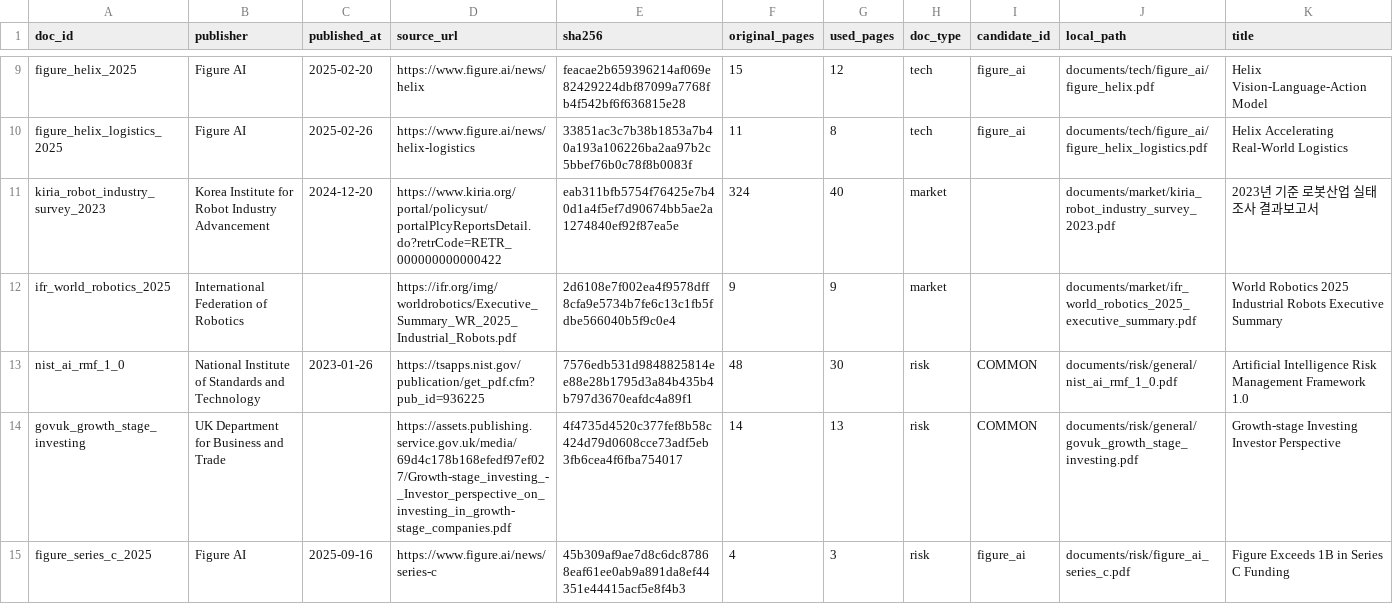
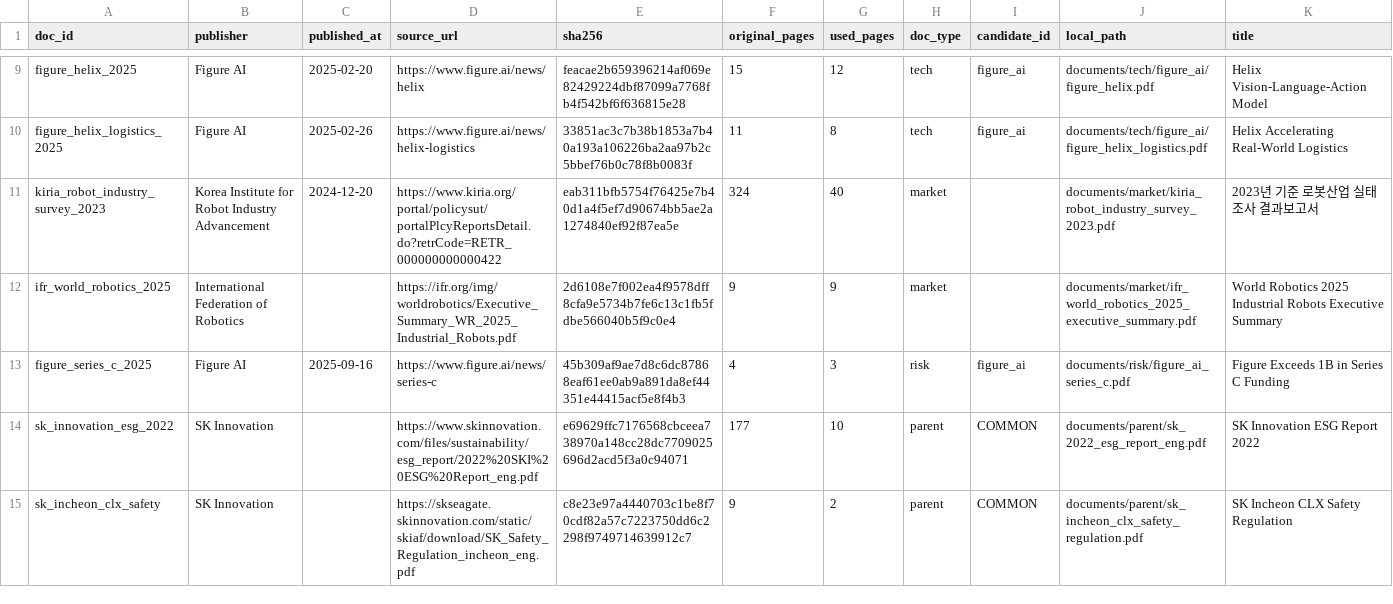
Before and after one commit to asdasd571/physical_agent, a CSV file: data/rag/manifest.csv, drawn as a sheet; only a part is shown, gaps mark what is left out; removed rows and columns are numbered as before the commit, all else as after; rows hold the shown columns only; the diff names each change by its address in the sheet, - before the commit and + after, or states it on an @@ line.

```diff
--- a/data/rag/manifest.csv
+++ b/data/rag/manifest.csv
-row 13: nist_ai_rmf_1_0 | National Institute of Standards and Technology | 2023-01-26 | https://tsapps.nist.gov/publication/get_pdf.cfm?pub_id=936225 | 7576edb531d9848825814ee88e28b1795d3a84b435b4b797d3670eafdc4a89f1 | 48 | 30 | risk | COMMON | documents/risk/general/nist_ai_rmf_1_0.pdf | Artificial Intelligence Risk Management Framework 1.0
-row 14: govuk_growth_stage_investing | UK Department for Business and Trade |  | https://assets.publishing.service.gov.uk/media/69d4c178b168efedf97ef027/Growth-stage_investing_-_Investor_perspective_on_investing_in_growth-stage_companies.pdf | 4f4735d4520c377fef8b58c424d79d0608cce73adf5eb3fb6cea4f6fba754017 | 14 | 13 | risk | COMMON | documents/risk/general/govuk_growth_stage_investing.pdf | Growth-stage Investing Investor Perspective
+row 14: sk_innovation_esg_2022 | SK Innovation |  | https://www.skinnovation.com/files/sustainability/esg_report/2022%20SKI%20ESG%20Report_eng.pdf | e69629ffc7176568cbceea738970a148cc28dc7709025696d2acd5f3a0c94071 | 177 | 10 | parent | COMMON | documents/parent/sk_2022_esg_report_eng.pdf | SK Innovation ESG Report 2022
+row 15: sk_incheon_clx_safety | SK Innovation |  | https://skseagate.skinnovation.com/static/skiaf/download/SK_Safety_Regulation_incheon_eng.pdf | c8e23e97a4440703c1be8f70cdf82a57c7223750dd6c2298f9749714639912c7 | 9 | 2 | parent | COMMON | documents/parent/sk_incheon_clx_safety_regulation.pdf | SK Incheon CLX Safety Regulation
```
Also changed, not shown: 5 other files.
